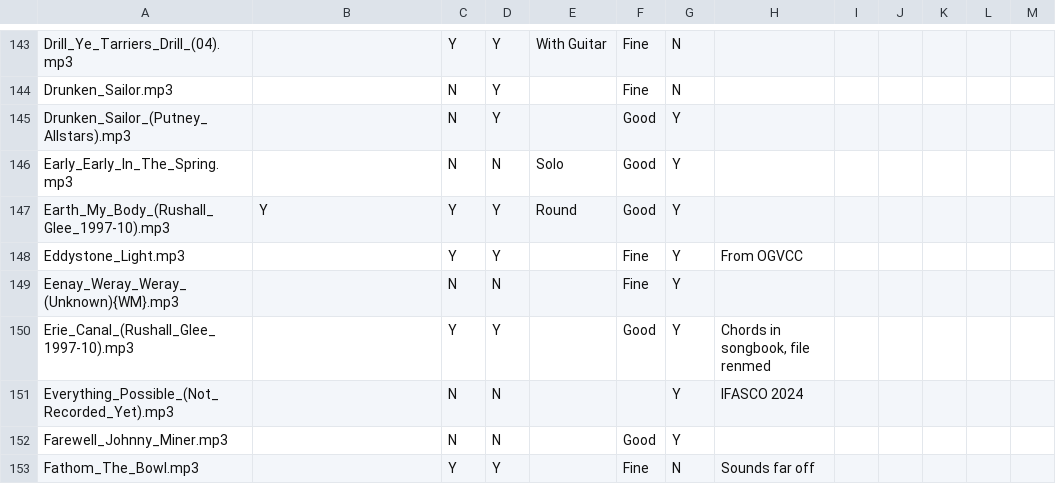
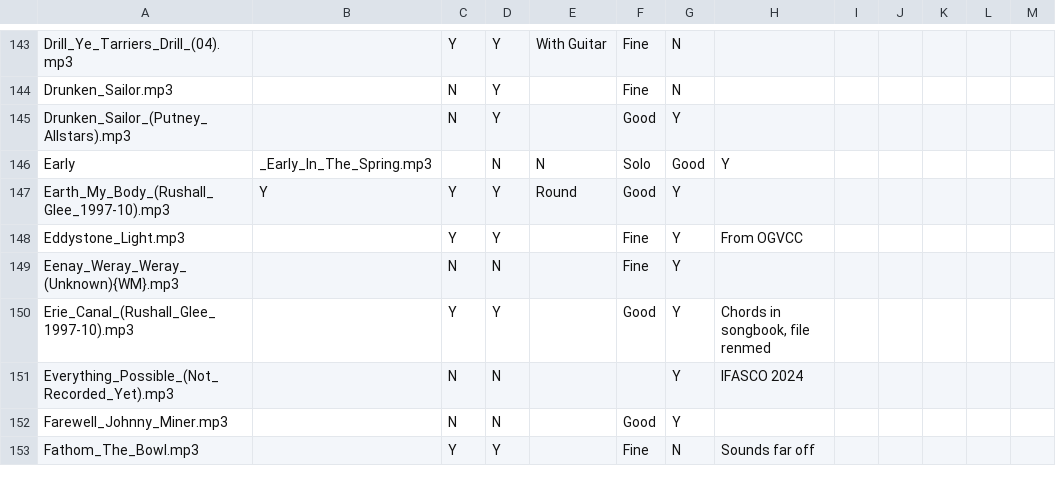
Before and after one commit to IMP1/virtualcampfire, a CSV file: songs.csv, drawn as a sheet; only a part is shown, gaps mark what is left out.

```diff
--- a/songs.csv
+++ b/songs.csv
@@ -145,3 +145,3 @@ Drunken_Sailor.mp3,,N,Y,,Fine,N,,,,,,
 Drunken_Sailor_(Putney_Allstars).mp3,,N,Y,,Good,Y,,,,,,
-Early_Early_In_The_Spring.mp3,,N,N,Solo,Good,Y,,,,,,
+Early,_Early_In_The_Spring.mp3,,N,N,Solo,Good,Y,,,,,,
 Earth_My_Body_(Rushall_Glee_1997-10).mp3,Y,Y,Y,Round,Good,Y,,,,,,
```
Also changed, not shown: 4 other files.
